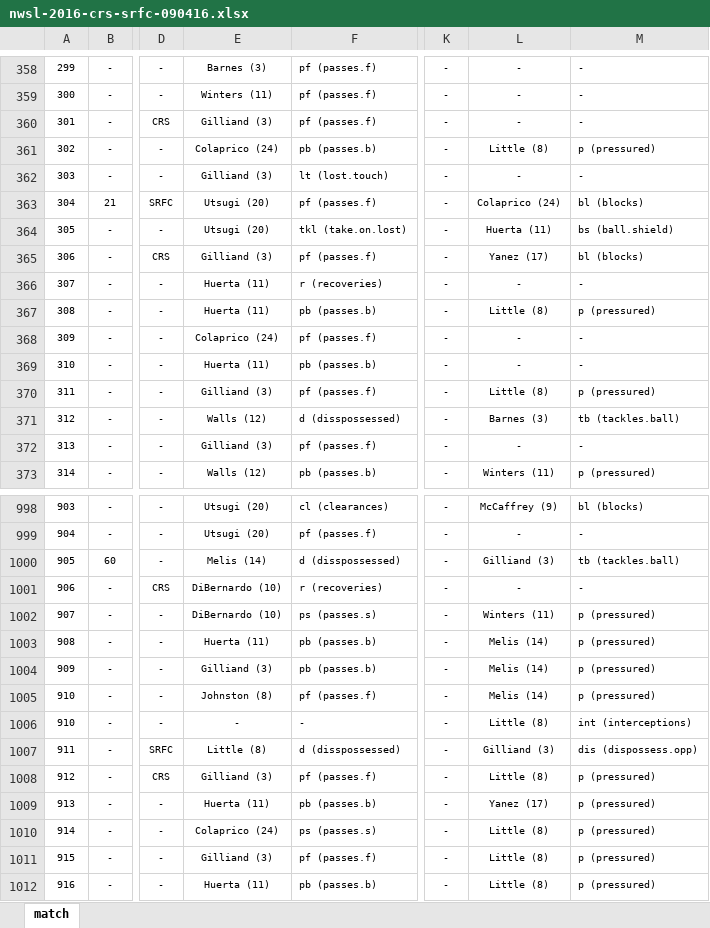
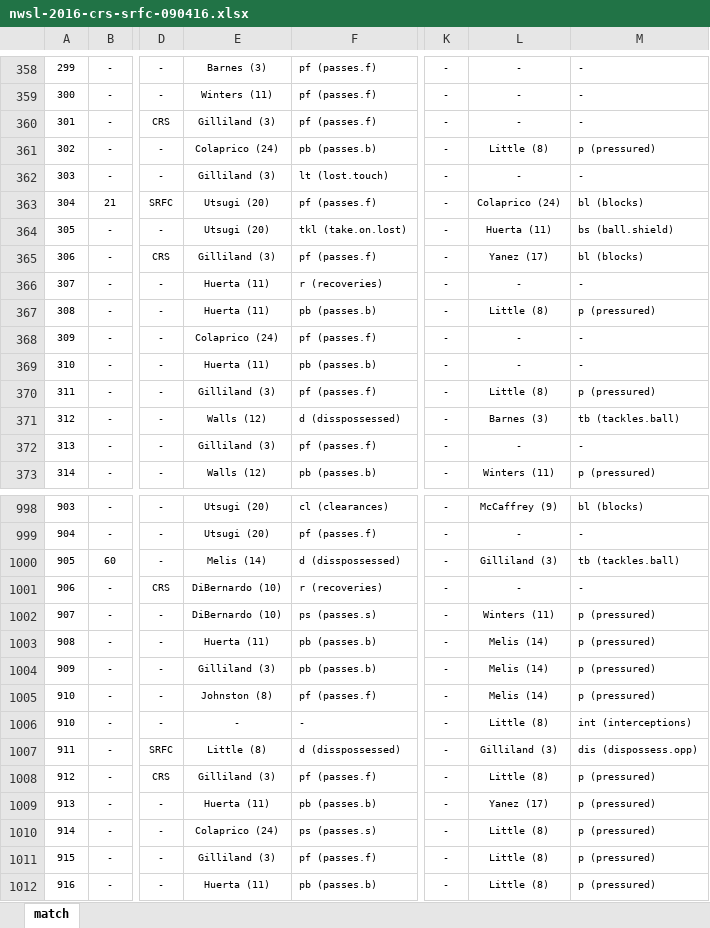
Before and after one commit to alfredomartinezjr/wosostats, an Excel workbook: source/excel/nwsl-2016/nwsl-2016-crs-srfc-090416.xlsx, sheet match, drawn as a sheet; only a part is shown, gaps mark what is left out; values as stored, in another font and other column widths than the file's, no borders; the diff covers the shown part only; the diff names each change by its address in the sheet, - before the commit and + after, or states it on an @@ line.

Commit message:
Fixed Gilliland typo

```diff
--- a/source/excel/nwsl-2016/nwsl-2016-crs-srfc-090416.xlsx (sheet match)
+++ b/source/excel/nwsl-2016/nwsl-2016-crs-srfc-090416.xlsx (sheet match)
-E360: Gilliand (3)
+E360: Gilliland (3)
-E362: Gilliand (3)
+E362: Gilliland (3)
-E365: Gilliand (3)
+E365: Gilliland (3)
-E370: Gilliand (3)
+E370: Gilliland (3)
-E372: Gilliand (3)
+E372: Gilliland (3)
-L1000: Gilliand (3)
+L1000: Gilliland (3)
-E1004: Gilliand (3)
+E1004: Gilliland (3)
-L1007: Gilliand (3)
+L1007: Gilliland (3)
-E1008: Gilliand (3)
+E1008: Gilliland (3)
-E1011: Gilliand (3)
+E1011: Gilliland (3)
```
Also changed, not shown: 133 edited cells elsewhere in this sheet, 2 other files.
